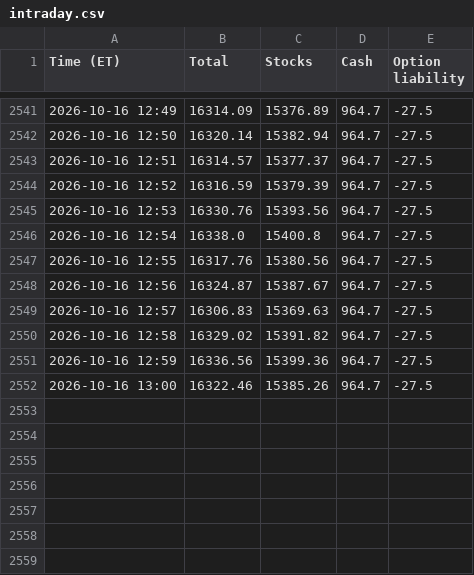
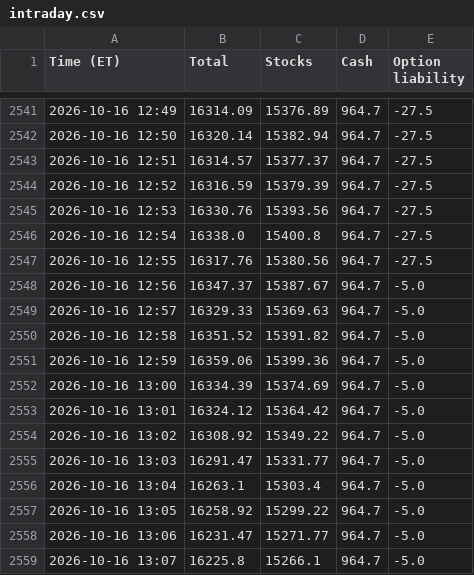
Before and after one commit to AT4Engineer/pq-22e56fd9, a CSV file: data/intraday.csv, drawn as a sheet; only a part is shown, gaps mark what is left out.

```diff
--- a/data/intraday.csv
+++ b/data/intraday.csv
@@ -2547,6 +2547,13 @@ Time (ET),Total,Stocks,Cash,Option liability
 2026-10-16 12:55,16317.76,15380.56,964.7,-27.5
-2026-10-16 12:56,16324.87,15387.67,964.7,-27.5
-2026-10-16 12:57,16306.83,15369.63,964.7,-27.5
-2026-10-16 12:58,16329.02,15391.82,964.7,-27.5
-2026-10-16 12:59,16336.56,15399.36,964.7,-27.5
-2026-10-16 13:00,16322.46,15385.26,964.7,-27.5
+2026-10-16 12:56,16347.37,15387.67,964.7,-5.0
+2026-10-16 12:57,16329.33,15369.63,964.7,-5.0
+2026-10-16 12:58,16351.52,15391.82,964.7,-5.0
+2026-10-16 12:59,16359.06,15399.36,964.7,-5.0
+2026-10-16 13:00,16334.39,15374.69,964.7,-5.0
+2026-10-16 13:01,16324.12,15364.42,964.7,-5.0
+2026-10-16 13:02,16308.92,15349.22,964.7,-5.0
+2026-10-16 13:03,16291.47,15331.77,964.7,-5.0
+2026-10-16 13:04,16263.1,15303.4,964.7,-5.0
+2026-10-16 13:05,16258.92,15299.22,964.7,-5.0
+2026-10-16 13:06,16231.47,15271.77,964.7,-5.0
+2026-10-16 13:07,16225.8,15266.1,964.7,-5.0
```
Also changed, not shown: data/current.csv, data/history.csv, 15 other files.
